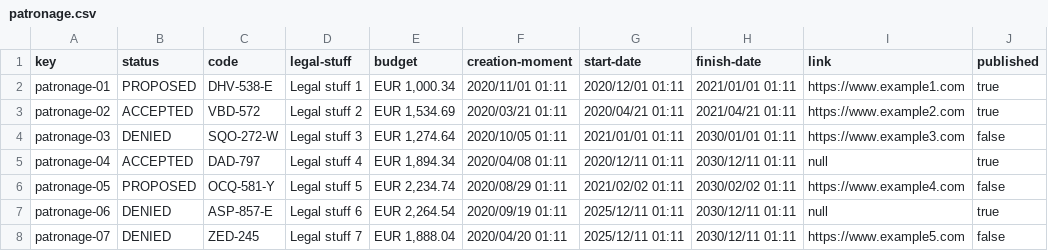
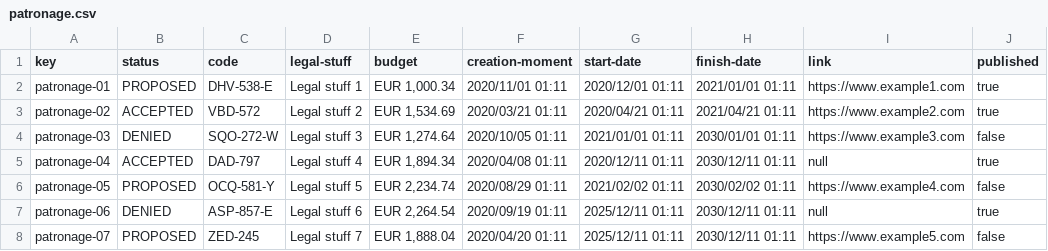
Before and after one commit to Alex-GF/Acme-Toolkits, a CSV file: src/main/webapp/WEB-INF/resources/sample-data/patronage.csv, drawn as a sheet; only a part is shown; the diff names each change by its address in the sheet, - before the commit and + after, or states it on an @@ line.

```diff
--- a/src/main/webapp/WEB-INF/resources/sample-data/patronage.csv
+++ b/src/main/webapp/WEB-INF/resources/sample-data/patronage.csv
-B8 (status): DENIED
+B8 (status): PROPOSED
```
Also changed, not shown: 3 other files.
